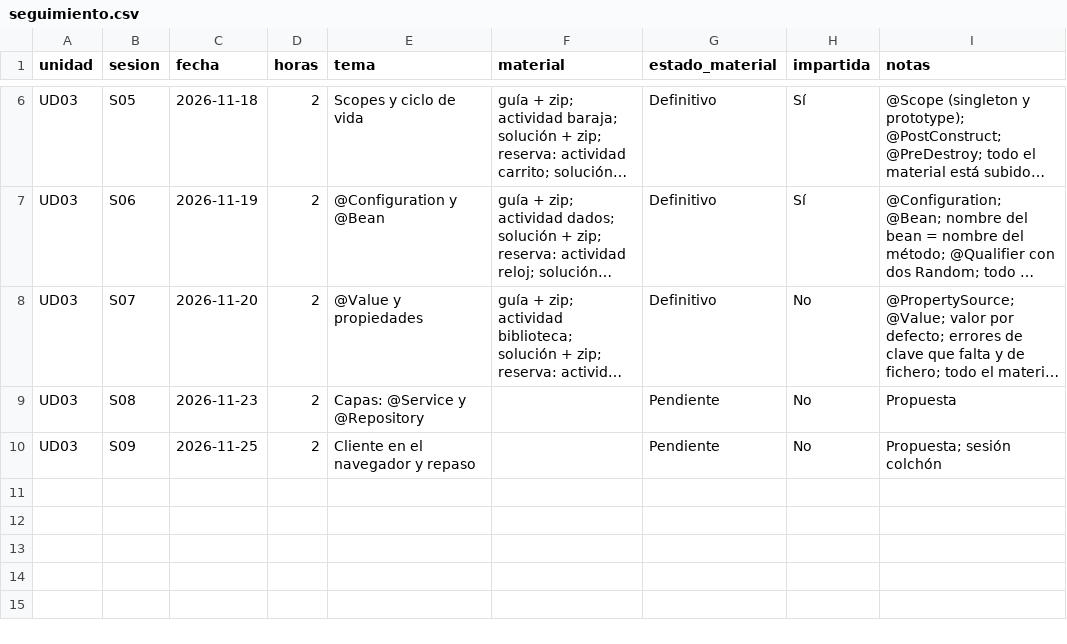
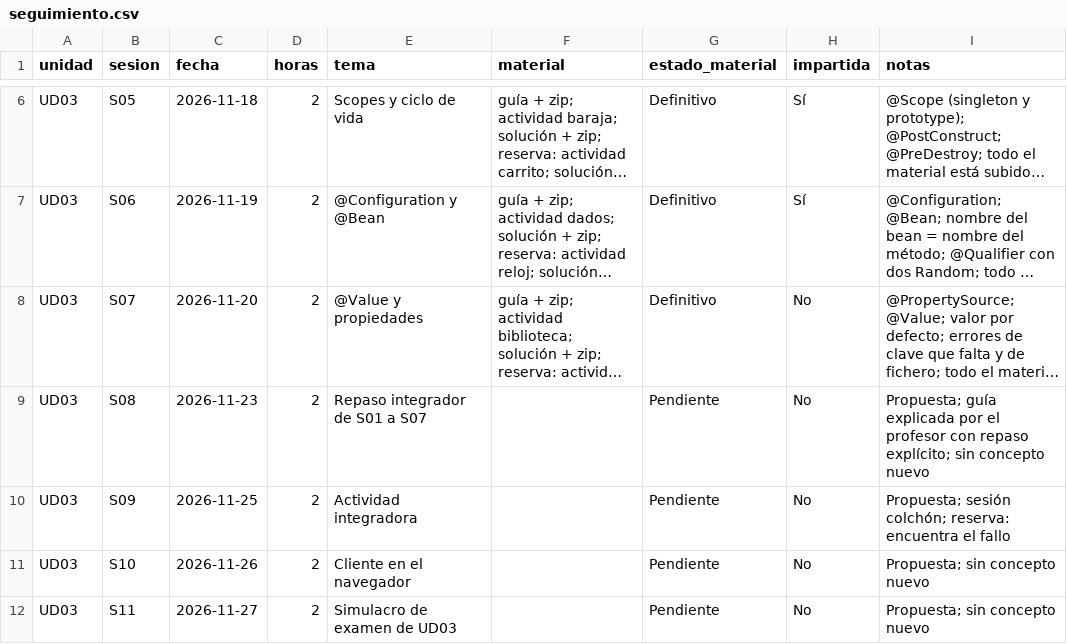
Before and after one commit to JD-CFTIC/accedia-dwes, a CSV file: seguimiento.csv, drawn as a sheet; only a part is shown, gaps mark what is left out; long unchanged cells end in …; the diff names each change by its address in the sheet, - before the commit and + after, or states it on an @@ line.

```diff
--- a/seguimiento.csv
+++ b/seguimiento.csv
-E9 (tema): Capas: @Service y @Repository
+E9 (tema): Repaso integrador de S01 a S07
-I9 (notas): Propuesta
+I9 (notas): Propuesta; guía explicada por el profesor con repaso explícito; sin concepto nuevo
-E10 (tema): Cliente en el navegador y repaso
+E10 (tema): Actividad integradora
-I10 (notas): Propuesta; sesión colchón
+I10 (notas): Propuesta; sesión colchón; reserva: encuentra el fallo
+row 11: UD03 | S10 | 2026-11-26 | 2 | Cliente en el navegador |  | Pendiente | No | Propuesta; sin concepto nuevo
+row 12: UD03 | S11 | 2026-11-27 | 2 | Simulacro de examen de UD03 |  | Pendiente | No | Propuesta; sin concepto nuevo
```
Also changed, not shown: 2 other files.
